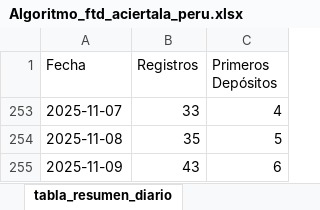
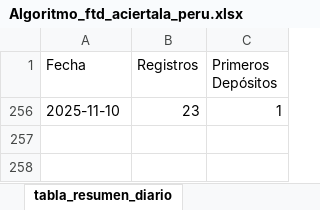
Before and after one commit to james5777/FTD-s-Aciertala, an Excel workbook: Algoritmo_ftd_aciertala_peru.xlsx, sheet tabla_resumen_diario, drawn as a sheet; values as stored, in another font and other column widths than the file's, no borders; table styles not drawn; removed rows and columns are numbered as before the commit, all else as after; the diff names each change by its address in the sheet, - before the commit and + after, or states it on an @@ line.

```diff
--- a/Algoritmo_ftd_aciertala_peru.xlsx (sheet tabla_resumen_diario)
+++ b/Algoritmo_ftd_aciertala_peru.xlsx (sheet tabla_resumen_diario)
@@ row 253 hidden: 2025-11-07 | 33 | 4 @@
@@ row 254 hidden: 2025-11-08 | 35 | 5 @@
@@ row 255 hidden: 2025-11-09 | 43 | 6 @@
+row 256: 2025-11-10 | 23 | 1
```
Also changed, not shown: sheet cruce_registros_transacciones, Archivos/Diario-ACPE.xlsx, 4 other files.
